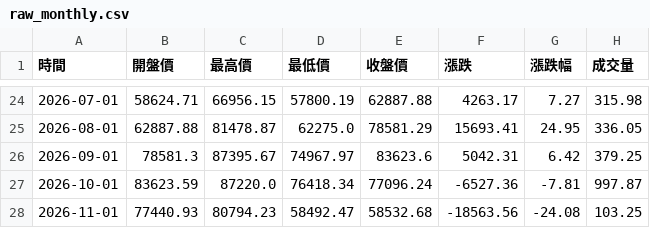
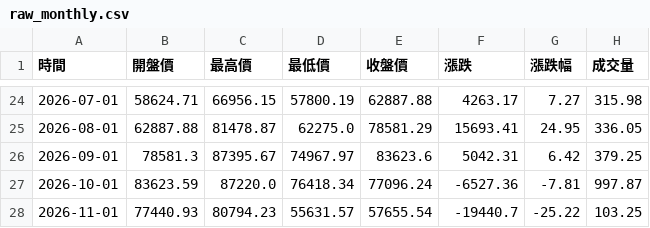
Before and after one commit to hawk82508-cloud/major-indices-portal, a CSV file: data/BTC/raw_monthly.csv, drawn as a sheet; only a part is shown, gaps mark what is left out.

```diff
--- a/data/BTC/raw_monthly.csv
+++ b/data/BTC/raw_monthly.csv
@@ -27,2 +27,2 @@
 2026-10-01,83623.59,87220.0,76418.34,77096.24,-6527.36,-7.81,997.87
-2026-11-01,77440.93,80794.23,58492.47,58532.68,-18563.56,-24.08,103.25
+2026-11-01,77440.93,80794.23,55631.57,57655.54,-19440.7,-25.22,103.25
```
Also changed, not shown: data/BTC/raw_daily.csv, data/BTC/raw_weekly.csv, 10 other files.
